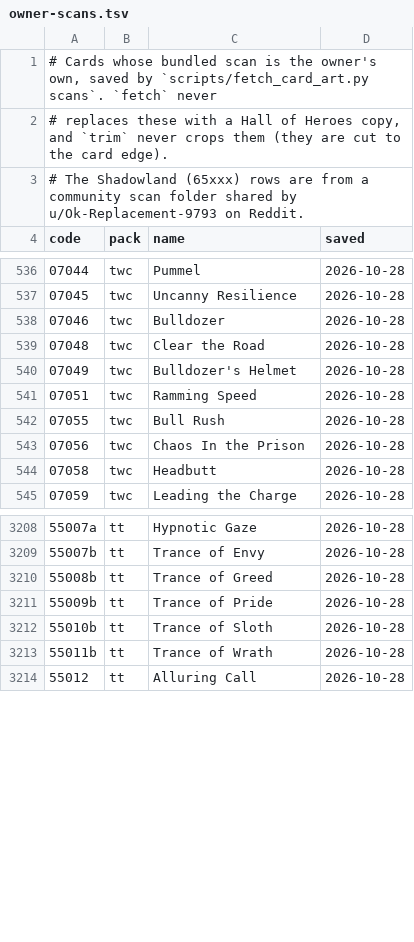
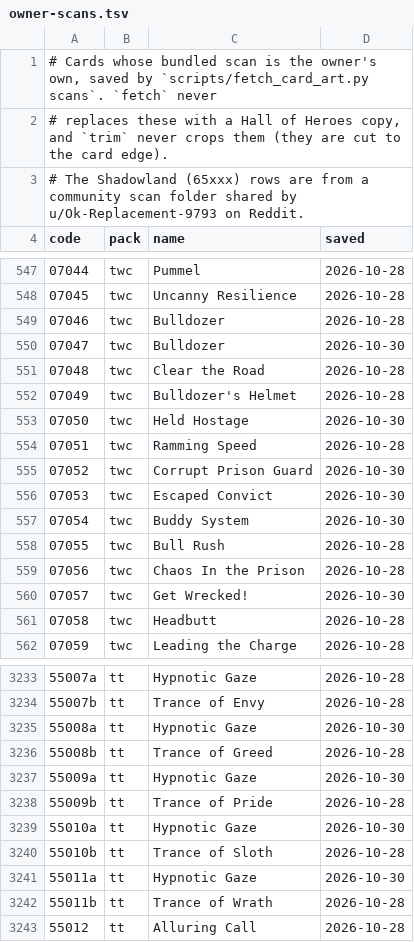
Before and after one commit to quincarter/marvel-champions-digital-game, a TSV file: assets/card-art/owner-scans.tsv, drawn as a sheet; only a part is shown, gaps mark what is left out; the diff covers the shown part only; the diff names each change by its address in the sheet, - before the commit and + after, or states it on an @@ line.

```diff
--- a/assets/card-art/owner-scans.tsv
+++ b/assets/card-art/owner-scans.tsv
+row 550: 07047 | twc | Bulldozer | 2026-10-30
+row 553: 07050 | twc | Held Hostage | 2026-10-30
+row 555: 07052 | twc | Corrupt Prison Guard | 2026-10-30
+row 556: 07053 | twc | Escaped Convict | 2026-10-30
+row 557: 07054 | twc | Buddy System | 2026-10-30
+row 560: 07057 | twc | Get Wrecked! | 2026-10-30
+row 3235: 55008a | tt | Hypnotic Gaze | 2026-10-30
+row 3237: 55009a | tt | Hypnotic Gaze | 2026-10-30
+row 3239: 55010a | tt | Hypnotic Gaze | 2026-10-30
+row 3241: 55011a | tt | Hypnotic Gaze | 2026-10-30
```
Also changed, not shown: 26 added rows and 29 edited cells elsewhere in this file, assets/card-art/hall-of-heroes-manifest.tsv, 11 other files.
